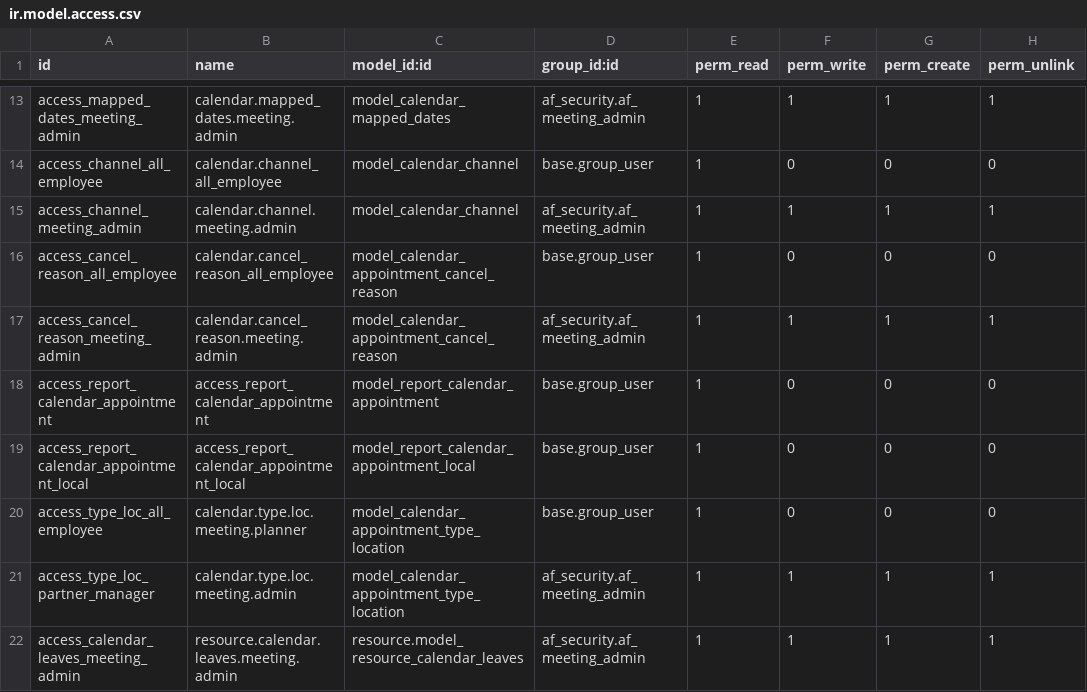
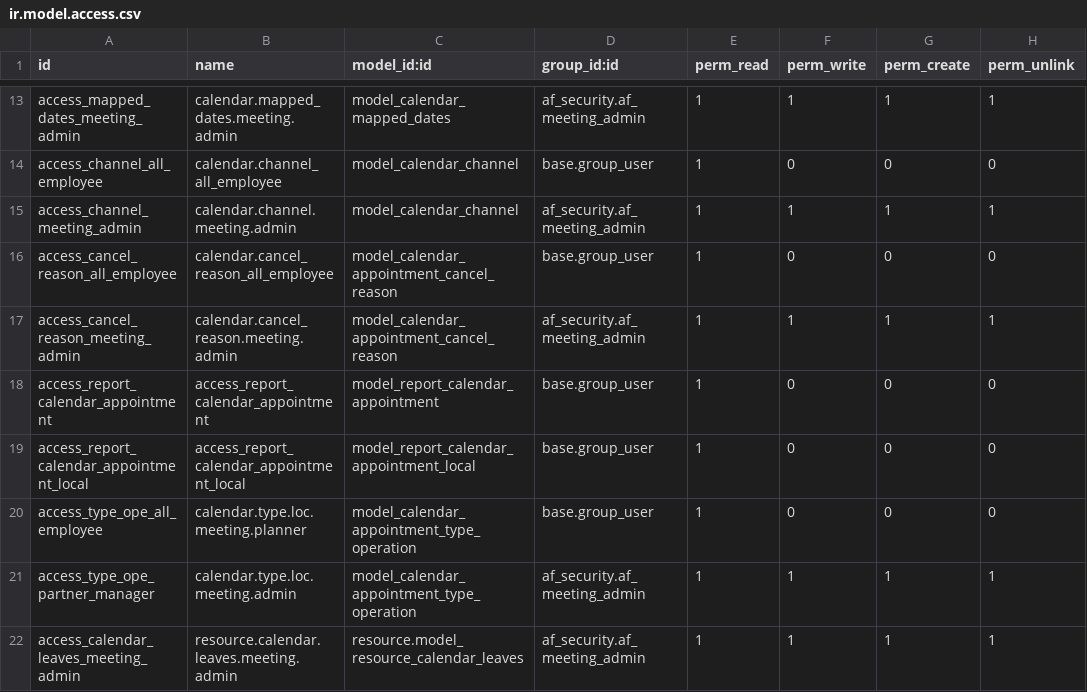
Before and after one commit to vertelab/odoo-af, a CSV file: calendar_af/security/ir.model.access.csv, drawn as a sheet; only a part is shown, gaps mark what is left out.

Commit message:
calendar_af AFC-1269: changed location_id to operation_id throught the module

```diff
--- a/calendar_af/security/ir.model.access.csv
+++ b/calendar_af/security/ir.model.access.csv
@@ -19,4 +19,4 @@ access_report_calendar_appointment,access_report_calendar_appointment,model_repo
 access_report_calendar_appointment_local,access_report_calendar_appointment_local,model_report_calendar_appointment_local,base.group_user,1,0,0,0
-access_type_loc_all_employee,calendar.type.loc.meeting.planner,model_calendar_appointment_type_location,base.group_user,1,0,0,0
-access_type_loc_partner_manager,calendar.type.loc.meeting.admin,model_calendar_appointment_type_location,af_security.af_meeting_admin,1,1,1,1
+access_type_ope_all_employee,calendar.type.loc.meeting.planner,model_calendar_appointment_type_operation,base.group_user,1,0,0,0
+access_type_ope_partner_manager,calendar.type.loc.meeting.admin,model_calendar_appointment_type_operation,af_security.af_meeting_admin,1,1,1,1
 access_calendar_leaves_meeting_admin,resource.calendar.leaves.meeting.admin,resource.model_resource_calendar_leaves,af_security.af_meeting_admin,1,1,1,1
```
Also changed, not shown: 19 other files.
